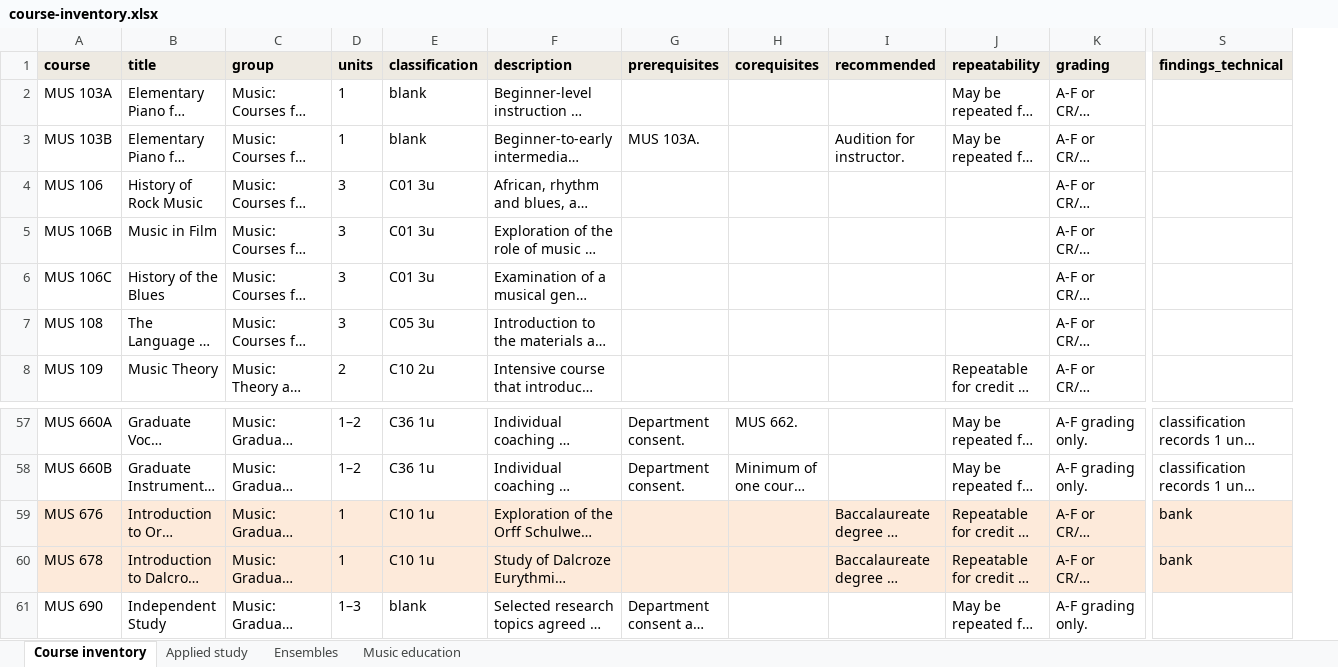
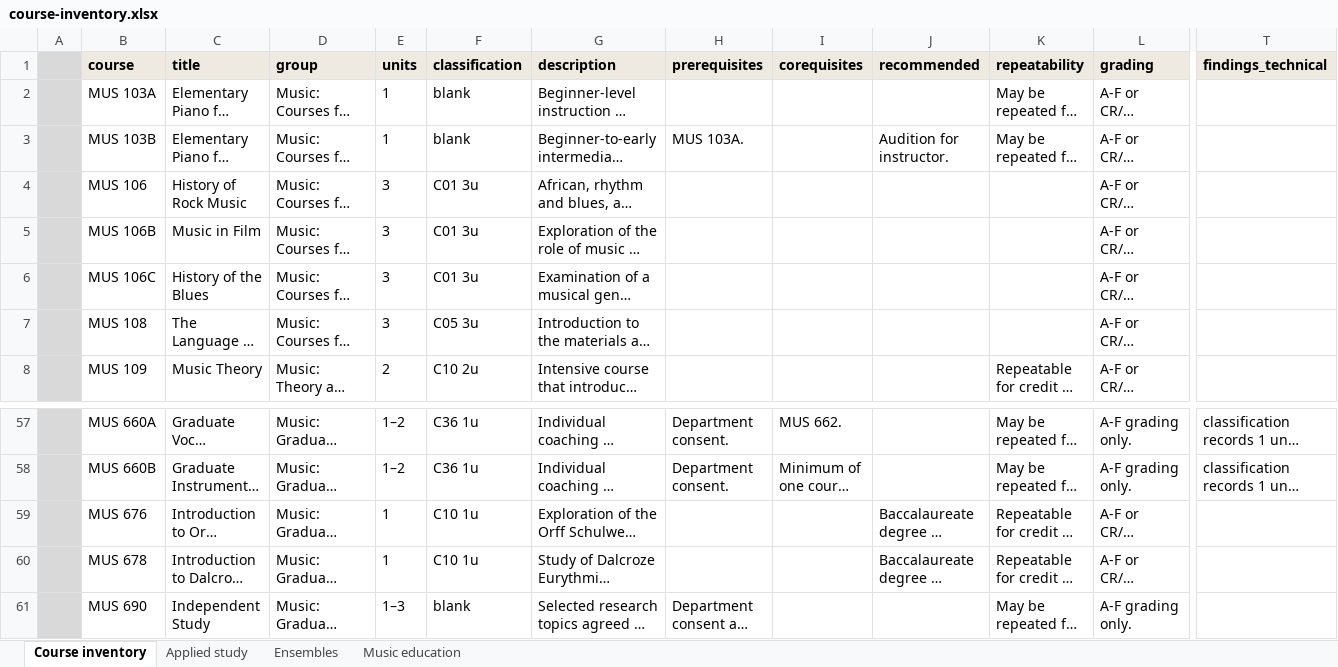
Before and after one commit to csuebmusic/music-curriculum, an Excel workbook: curriculum/catalog-audit/course-inventory.xlsx, sheet Course inventory, drawn as a sheet; only a part is shown, gaps mark what is left out; long unchanged cells end in …; values as stored, in another font and other column widths than the file's, no borders; addresses are those after the commit; the diff covers the shown part only; the diff names each change by its address in the sheet, - before the commit and + after, or states it on an @@ line.

Commit message:
update

```diff
--- a/curriculum/catalog-audit/course-inventory.xlsx (sheet Course inventory)
+++ b/curriculum/catalog-audit/course-inventory.xlsx (sheet Course inventory)
+column A, empty
-B59:T60 fill: #FDEADA
+B59:T60 fill: none
-T59:T60 (findings_technical): bank
+T59:T60 (findings_technical): (empty)
```
Also changed, not shown: cell formats elsewhere in this sheet.
